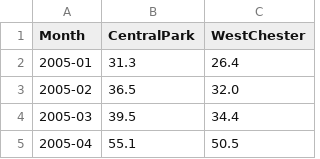
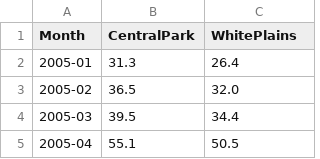
Before and after one commit to KharleWu/UHI_NYC, a CSV file: Temperature_Final.csv, drawn as a sheet; only a part is shown.

Commit message:
Update Temperature_Final.csv

```diff
--- a/Temperature_Final.csv
+++ b/Temperature_Final.csv
@@ -1,2 +1,2 @@
-Month,CentralPark,WestChester
+Month,CentralPark,WhitePlains
 2005-01,31.3,26.4
```
